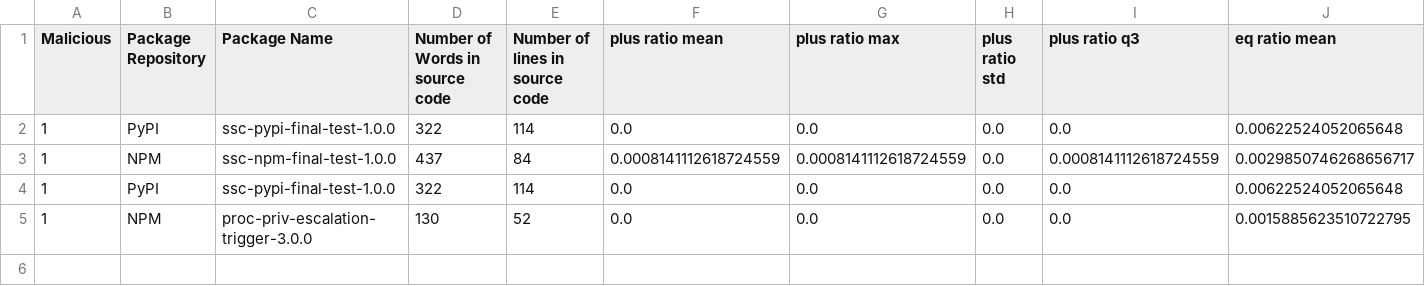
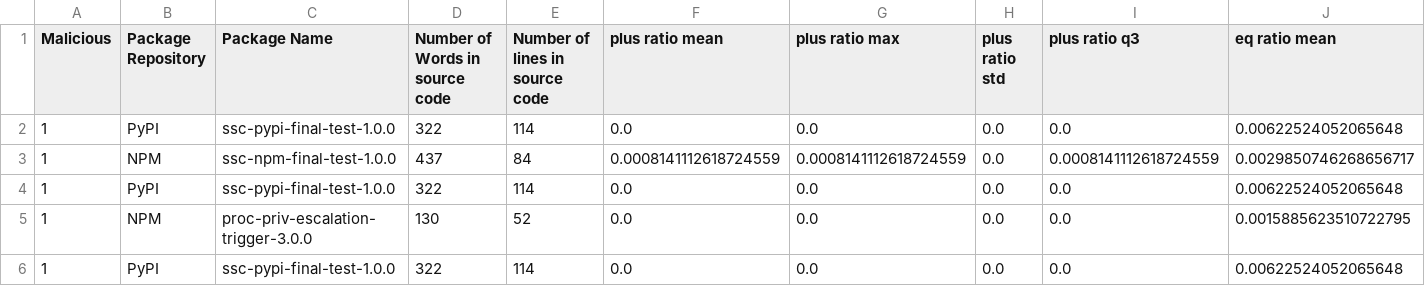
Before and after one commit to Hadeelalmokhtar/DanahCopy5, a CSV file: CTI_Storage/enriched_cti_dataset.csv, drawn as a sheet; only a part is shown; rows hold the shown columns only; the diff names each change by its address in the sheet, - before the commit and + after, or states it on an @@ line.

```diff
--- a/CTI_Storage/enriched_cti_dataset.csv
+++ b/CTI_Storage/enriched_cti_dataset.csv
+row 6: 1 | PyPI | ssc-pypi-final-test-1.0.0 | 322 | 114 | 0.0 | 0.0 | 0.0 | 0.0 | 0.00622524052065648
```
Also changed, not shown: 5 other files.
